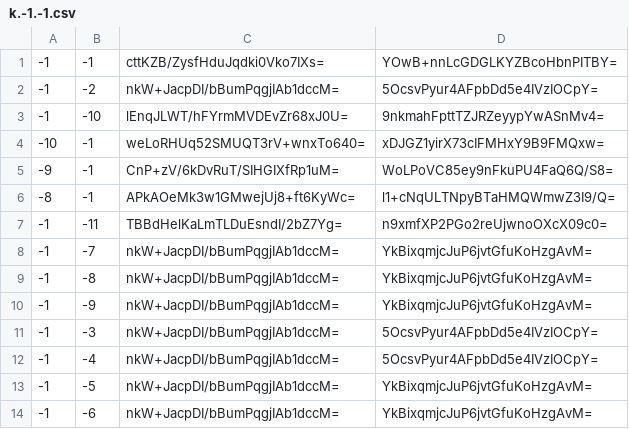
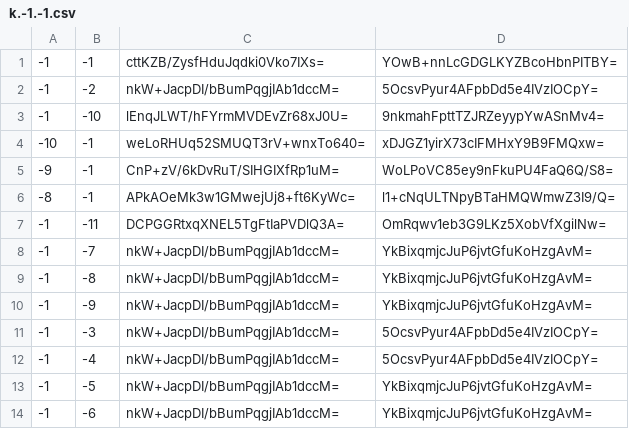
Before and after one commit to Brehtyn/brentyns.com-pipeline, a CSV file: public/unmined/tiles/zoom.-2/metadata/k.-1.-1.csv, drawn as a sheet.

```diff
--- a/public/unmined/tiles/zoom.-2/metadata/k.-1.-1.csv
+++ b/public/unmined/tiles/zoom.-2/metadata/k.-1.-1.csv
@@ -6,3 +6,3 @@
 -8,-1,APkAOeMk3w1GMwejUj8+ft6KyWc=,l1+cNqULTNpyBTaHMQWmwZ3I9/Q=
--1,-11,TBBdHelKaLmTLDuEsndI/2bZ7Yg=,n9xmfXP2PGo2reUjwnoOXcX09c0=
+-1,-11,DCPGGRtxqXNEL5TgFtIaPVDlQ3A=,OmRqwv1eb3G9LKz5XobVfXgilNw=
 -1,-7,nkW+JacpDI/bBumPqgjIAb1dccM=,YkBixqmjcJuP6jvtGfuKoHzgAvM=
```
Also changed, not shown: public/unmined/tiles/zoom.-1/metadata/k.-1.-1.csv, public/unmined/tiles/zoom.-3/metadata/k.-1.-1.csv, 4 other files.
